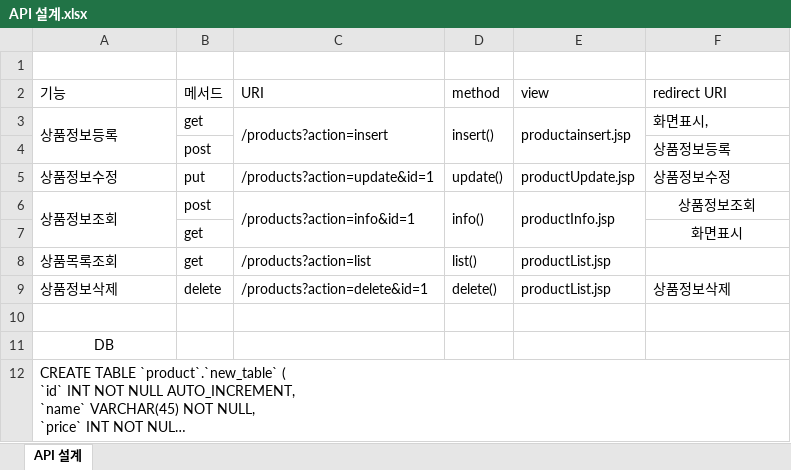
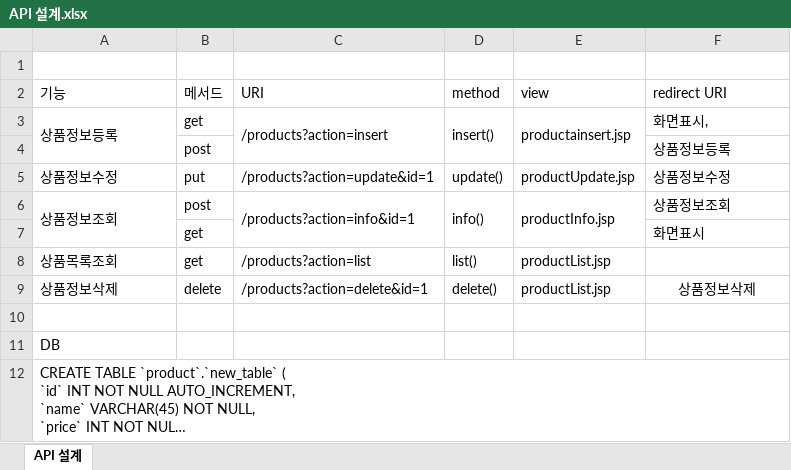
Before and after one commit to waycsj/Produxts, an Excel workbook: API 설계.xlsx, sheet API 설계, drawn as a sheet; long unchanged cells end in …; values as stored, in another font and other column widths than the file's, no borders; the diff names each change by its address in the sheet, - before the commit and + after, or states it on an @@ line.

Commit message:
Add files via upload

```diff
--- a/API 설계.xlsx (sheet API 설계)
+++ b/API 설계.xlsx (sheet API 설계)
-F6:F7 alignment: center
+F6:F7 alignment: left
-F9 alignment: left
+F9 alignment: center
-A11 alignment: center
+A11 alignment: left
```
